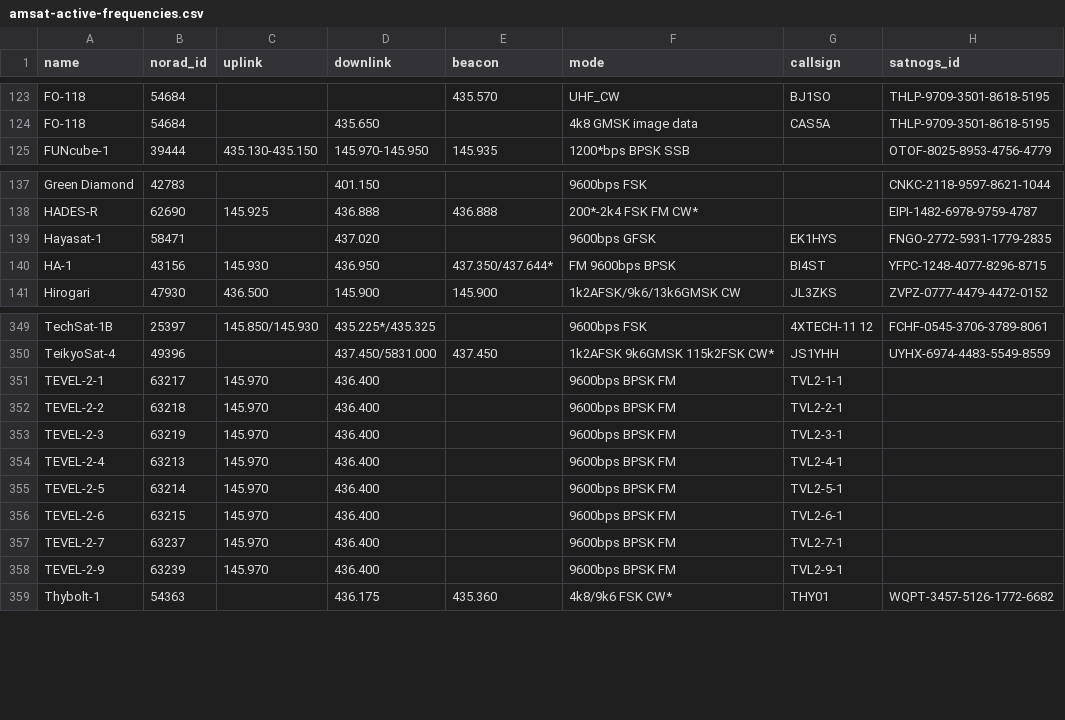
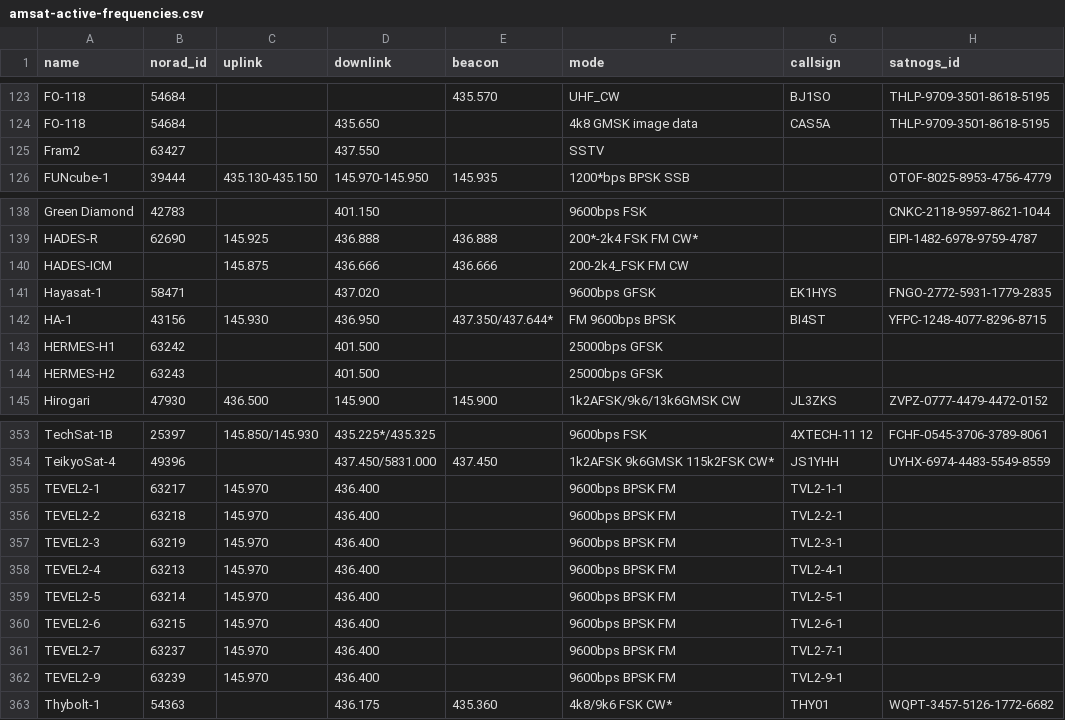
Before and after one commit to hyundotio/amateur-satellite-database, a CSV file: data/amsat-active-frequencies.csv, drawn as a sheet; only a part is shown, gaps mark what is left out.

```diff
--- a/data/amsat-active-frequencies.csv
+++ b/data/amsat-active-frequencies.csv
@@ -124,2 +124,3 @@ FO-118,54684,,,435.570,UHF_CW,BJ1SO,THLP-9709-3501-8618-5195
 FO-118,54684,,435.650,,4k8 GMSK image data,CAS5A,THLP-9709-3501-8618-5195
+Fram2,63427,,437.550,,SSTV,,
 FUNcube-1,39444,435.130-435.150,145.970-145.950,145.935,1200*bps BPSK SSB,,OTOF-8025-8953-4756-4779
@@ -138,4 +139,7 @@ Green Diamond,42783,,401.150,,9600bps FSK,,CNKC-2118-9597-8621-1044
 HADES-R,62690,145.925,436.888,436.888,200*-2k4 FSK FM CW*,,EIPI-1482-6978-9759-4787
+HADES-ICM,,145.875,436.666,436.666,200-2k4_FSK FM CW,,
 Hayasat-1,58471,,437.020,,9600bps GFSK,EK1HYS,FNGO-2772-5931-1779-2835
 HA-1,43156,145.930,436.950,437.350/437.644*,FM 9600bps BPSK,BI4ST,YFPC-1248-4077-8296-8715
+HERMES-H1,63242,,401.500,,25000bps GFSK,,
+HERMES-H2,63243,,401.500,,25000bps GFSK,,
 Hirogari,47930,436.500,145.900,145.900,1k2AFSK/9k6/13k6GMSK CW,JL3ZKS,ZVPZ-0777-4479-4472-0152
@@ -350,10 +354,10 @@ TechSat-1B,25397,145.850/145.930,435.225*/435.325,,9600bps FSK,4XTECH-11 12,FCHF
 TeikyoSat-4,49396,,437.450/5831.000,437.450,1k2AFSK 9k6GMSK 115k2FSK CW*,JS1YHH,UYHX-6974-4483-5549-8559
-TEVEL-2-1,63217,145.970,436.400,,9600bps BPSK FM,TVL2-1-1,
-TEVEL-2-2,63218,145.970,436.400,,9600bps BPSK FM,TVL2-2-1,
-TEVEL-2-3,63219,145.970,436.400,,9600bps BPSK FM,TVL2-3-1,
-TEVEL-2-4,63213,145.970,436.400,,9600bps BPSK FM,TVL2-4-1,
-TEVEL-2-5,63214,145.970,436.400,,9600bps BPSK FM,TVL2-5-1,
-TEVEL-2-6,63215,145.970,436.400,,9600bps BPSK FM,TVL2-6-1,
-TEVEL-2-7,63237,145.970,436.400,,9600bps BPSK FM,TVL2-7-1,
-TEVEL-2-9,63239,145.970,436.400,,9600bps BPSK FM,TVL2-9-1,
+TEVEL2-1,63217,145.970,436.400,,9600bps BPSK FM,TVL2-1-1,
+TEVEL2-2,63218,145.970,436.400,,9600bps BPSK FM,TVL2-2-1,
+TEVEL2-3,63219,145.970,436.400,,9600bps BPSK FM,TVL2-3-1,
+TEVEL2-4,63213,145.970,436.400,,9600bps BPSK FM,TVL2-4-1,
+TEVEL2-5,63214,145.970,436.400,,9600bps BPSK FM,TVL2-5-1,
+TEVEL2-6,63215,145.970,436.400,,9600bps BPSK FM,TVL2-6-1,
+TEVEL2-7,63237,145.970,436.400,,9600bps BPSK FM,TVL2-7-1,
+TEVEL2-9,63239,145.970,436.400,,9600bps BPSK FM,TVL2-9-1,
 Thybolt-1,54363,,436.175,435.360,4k8/9k6 FSK CW*,THY01,WQPT-3457-5126-1772-6682
```
Also changed, not shown: data/amsat-all-frequencies.csv, data/satnogs.csv, 3 other files.
